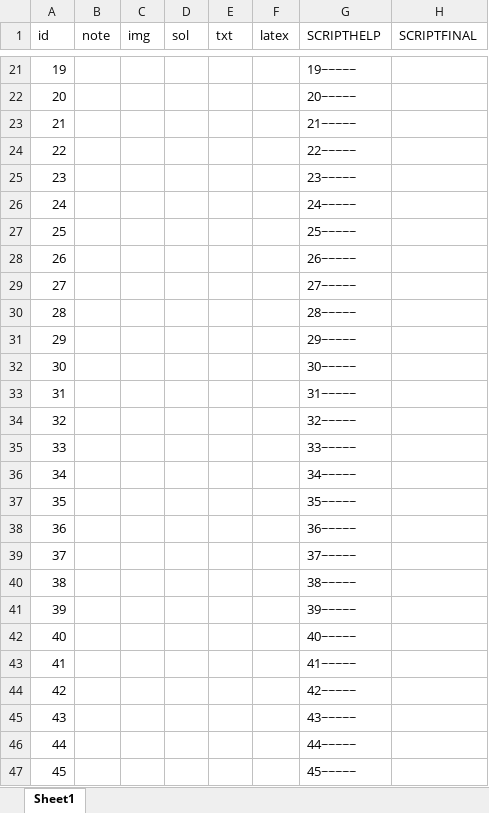
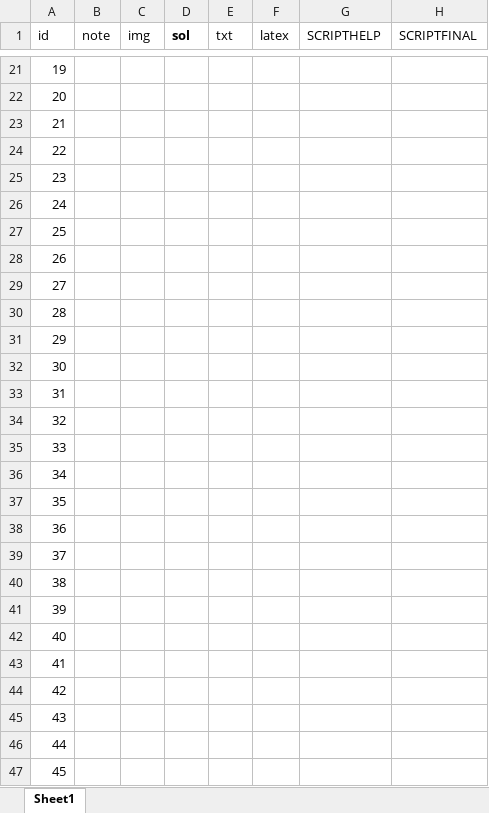
Before and after one commit to StevenZsombo/games, an Excel workbook: docs/conquest/bank.xlsx, sheet Sheet1, drawn as a sheet; only a part is shown, gaps mark what is left out; values as stored, in another font and other column widths than the file's, no borders; the diff covers the shown part only; the diff names each change by its address in the sheet, - before the commit and + after, or states it on an @@ line.

```diff
--- a/docs/conquest/bank.xlsx (sheet Sheet1)
+++ b/docs/conquest/bank.xlsx (sheet Sheet1)
-D1 bold: off
+D1 bold: on
-G21 (SCRIPTHELP): 19~~~~~
+G21 (SCRIPTHELP): (empty)
-G22 (SCRIPTHELP): 20~~~~~
+G22 (SCRIPTHELP): (empty)
-G23 (SCRIPTHELP): 21~~~~~
+G23 (SCRIPTHELP): (empty)
-G24 (SCRIPTHELP): 22~~~~~
+G24 (SCRIPTHELP): (empty)
-G25 (SCRIPTHELP): 23~~~~~
+G25 (SCRIPTHELP): (empty)
-G26 (SCRIPTHELP): 24~~~~~
+G26 (SCRIPTHELP): (empty)
-G27 (SCRIPTHELP): 25~~~~~
+G27 (SCRIPTHELP): (empty)
-G28 (SCRIPTHELP): 26~~~~~
+G28 (SCRIPTHELP): (empty)
-G29 (SCRIPTHELP): 27~~~~~
+G29 (SCRIPTHELP): (empty)
-G30 (SCRIPTHELP): 28~~~~~
+G30 (SCRIPTHELP): (empty)
-G31 (SCRIPTHELP): 29~~~~~
+G31 (SCRIPTHELP): (empty)
-G32 (SCRIPTHELP): 30~~~~~
+G32 (SCRIPTHELP): (empty)
-G33 (SCRIPTHELP): 31~~~~~
+G33 (SCRIPTHELP): (empty)
-G34 (SCRIPTHELP): 32~~~~~
+G34 (SCRIPTHELP): (empty)
-G35 (SCRIPTHELP): 33~~~~~
+G35 (SCRIPTHELP): (empty)
-G36 (SCRIPTHELP): 34~~~~~
+G36 (SCRIPTHELP): (empty)
-G37 (SCRIPTHELP): 35~~~~~
+G37 (SCRIPTHELP): (empty)
-G38 (SCRIPTHELP): 36~~~~~
+G38 (SCRIPTHELP): (empty)
-G39 (SCRIPTHELP): 37~~~~~
+G39 (SCRIPTHELP): (empty)
-G40 (SCRIPTHELP): 38~~~~~
+G40 (SCRIPTHELP): (empty)
-G41 (SCRIPTHELP): 39~~~~~
+G41 (SCRIPTHELP): (empty)
-G42 (SCRIPTHELP): 40~~~~~
+G42 (SCRIPTHELP): (empty)
-G43 (SCRIPTHELP): 41~~~~~
+G43 (SCRIPTHELP): (empty)
-G44 (SCRIPTHELP): 42~~~~~
+G44 (SCRIPTHELP): (empty)
-G45 (SCRIPTHELP): 43~~~~~
+G45 (SCRIPTHELP): (empty)
-G46 (SCRIPTHELP): 44~~~~~
+G46 (SCRIPTHELP): (empty)
-G47 (SCRIPTHELP): 45~~~~~
+G47 (SCRIPTHELP): (empty)
```
Also changed, not shown: 83 edited cells and cell formats elsewhere in this sheet, formulas that keep their value, 13 other files.
